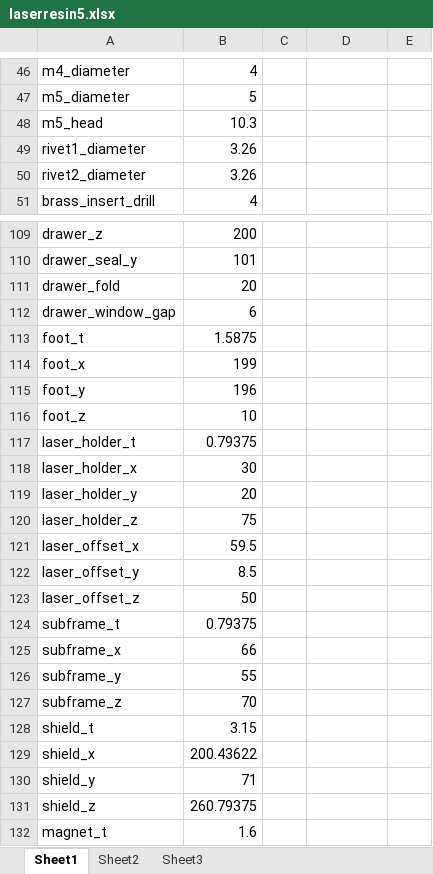
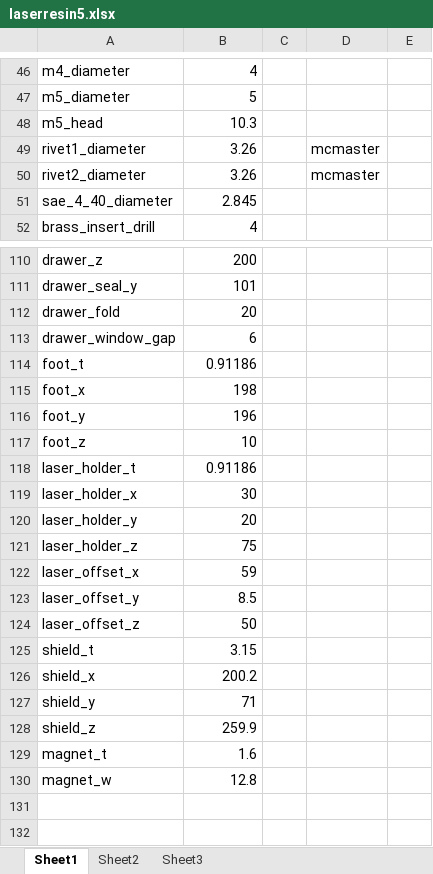
Before and after one commit to cruiser0002/laserresin5, an Excel workbook: laserresin5.xlsx, sheet Sheet1, drawn as a sheet; only a part is shown, gaps mark what is left out; the shorter side is filled out with more unchanged rows; values as stored, in another font and other column widths than the file's, no borders; removed rows and columns are numbered as before the commit, all else as after; the diff covers the shown part only; the diff names each change by its address in the sheet, - before the commit and + after, or states it on an @@ line.

```diff
--- a/laserresin5.xlsx (sheet Sheet1)
+++ b/laserresin5.xlsx (sheet Sheet1)
-D49:D50: (empty)
+D49:D50: mcmaster
+row 51: sae_4_40_diameter | 2.845
-B114: 1.5875
+B114: 0.91186
-B115: 199
+B115: 198
-B118: 0.79375
+B118: 0.91186
-B122: 59.5
+B122: 59
-row 124: subframe_t | 0.79375
-row 125: subframe_x | 66
-row 126: subframe_y | 55
-row 127: subframe_z | 70
-B126: 200.43622
+B126: 200.2
-B128: 260.79375
+B128: 259.9
```
Also changed, not shown: 20 edited cells elsewhere in this sheet, formulas that keep their value, export/SM5B_BOM.xlsx, 55 other files.
